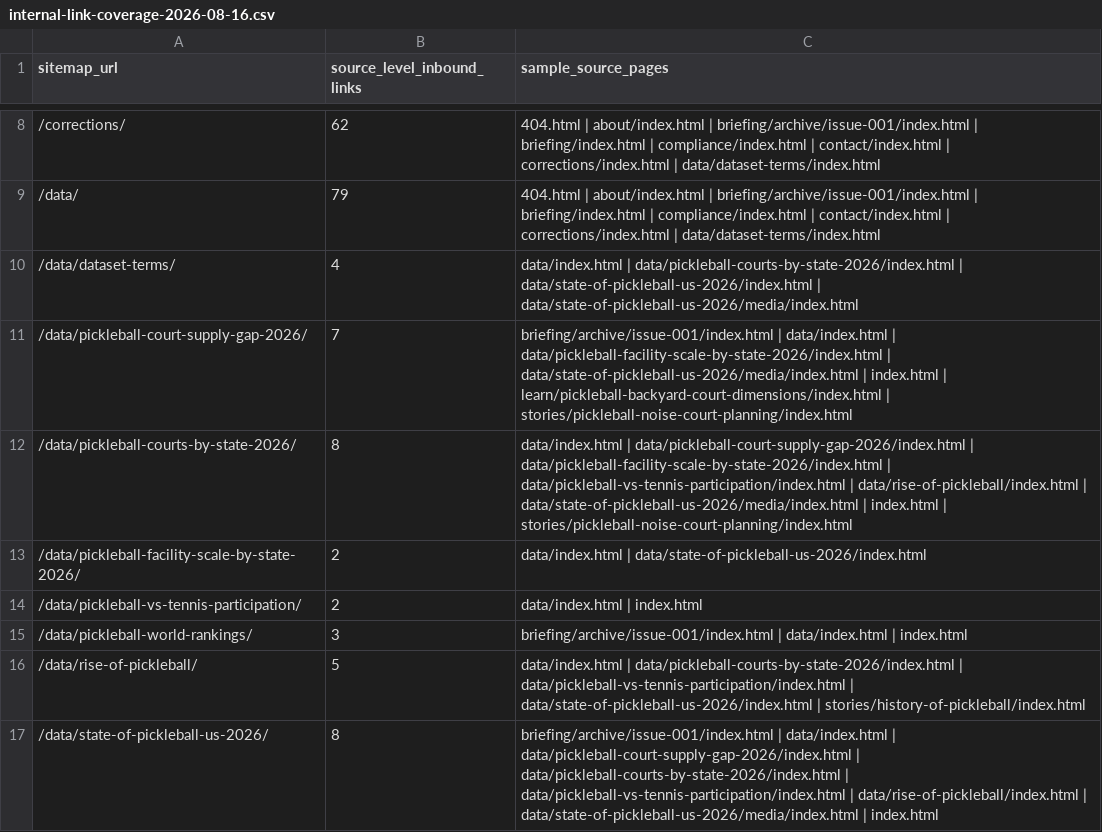
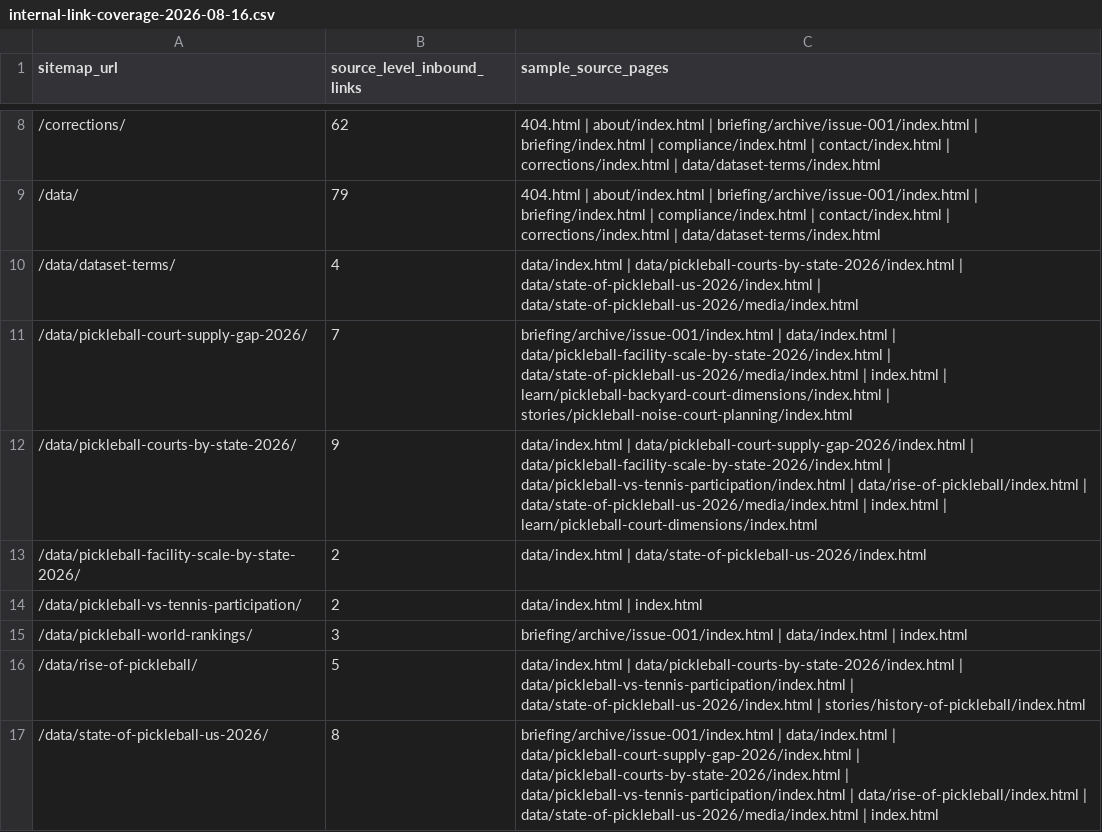
Before and after one commit to Aaditya7-codes/Pickleballcosmos, a CSV file: research/internal-link-coverage-2026-08-16.csv, drawn as a sheet; only a part is shown, gaps mark what is left out.

```diff
--- a/research/internal-link-coverage-2026-08-16.csv
+++ b/research/internal-link-coverage-2026-08-16.csv
@@ -11,3 +11,3 @@ sitemap_url,source_level_inbound_links,sample_source_pages
 /data/pickleball-court-supply-gap-2026/,7,briefing/archive/issue-001/index.html | data/index.html | data/pickleball-facility-scale-by-state-2026/index.html | data/state-of-pickleball-us-2026/media/index.html | index.html | learn/pickleball-backyard-court-dimensions/index.html | stories/pickleball-noise-court-planning/index.html
-/data/pickleball-courts-by-state-2026/,8,data/index.html | data/pickleball-court-supply-gap-2026/index.html | data/pickleball-facility-scale-by-state-2026/index.html | data/pickleball-vs-tennis-participation/index.html | data/rise-of-pickleball/index.html | data/state-of-pickleball-us-2026/media/index.html | index.html | stories/pickleball-noise-court-planning/index.html
+/data/pickleball-courts-by-state-2026/,9,data/index.html | data/pickleball-court-supply-gap-2026/index.html | data/pickleball-facility-scale-by-state-2026/index.html | data/pickleball-vs-tennis-participation/index.html | data/rise-of-pickleball/index.html | data/state-of-pickleball-us-2026/media/index.html | index.html | learn/pickleball-court-dimensions/index.html
 /data/pickleball-facility-scale-by-state-2026/,2,data/index.html | data/state-of-pickleball-us-2026/index.html
```
Also changed, not shown: 6 other files.
